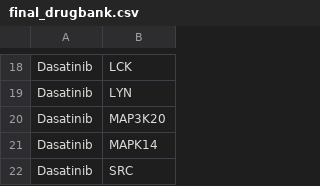
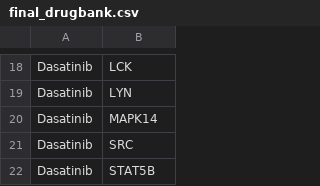
Before and after one commit to heming-zhang/Combo-MultiOmics-Test, a CSV file: datainfo/filtered_data/final_drugbank.csv, drawn as a sheet; only a part is shown, gaps mark what is left out; the shorter side is filled out with more unchanged rows; the diff names each change by its address in the sheet, - before the commit and + after, or states it on an @@ line.

```diff
--- a/datainfo/filtered_data/final_drugbank.csv
+++ b/datainfo/filtered_data/final_drugbank.csv
-row 20: Dasatinib | MAP3K20
```
Also changed, not shown: datainfo/filtered_data/kegg_gene_annotation.csv, datainfo/filtered_data/kegg_gene_interaction.csv, 15 other files.
